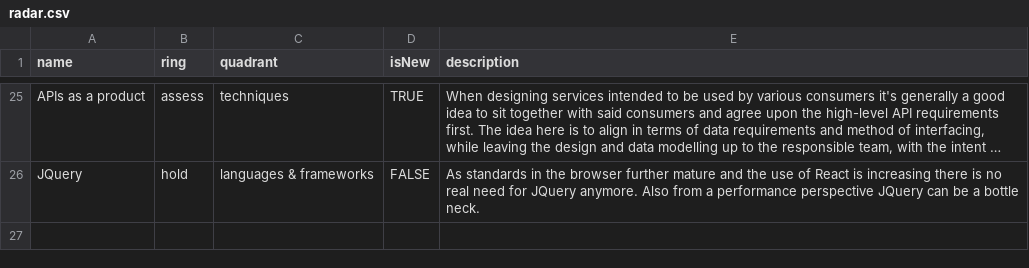
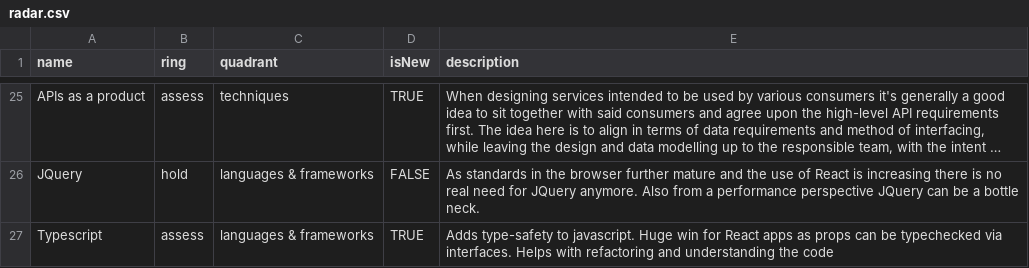
Before and after one commit to intergamma/techradar, a CSV file: radar.csv, drawn as a sheet; only a part is shown, gaps mark what is left out; long unchanged cells end in …; the diff names each change by its address in the sheet, - before the commit and + after, or states it on an @@ line.

Commit message:
Added typescript to techradar

```diff
--- a/radar.csv
+++ b/radar.csv
+row 27: Typescript | assess | languages & frameworks | TRUE | Adds type-safety to javascript. Huge win for React apps as props can be typechecked via interfaces. Helps with refactoring and understanding the code
```
